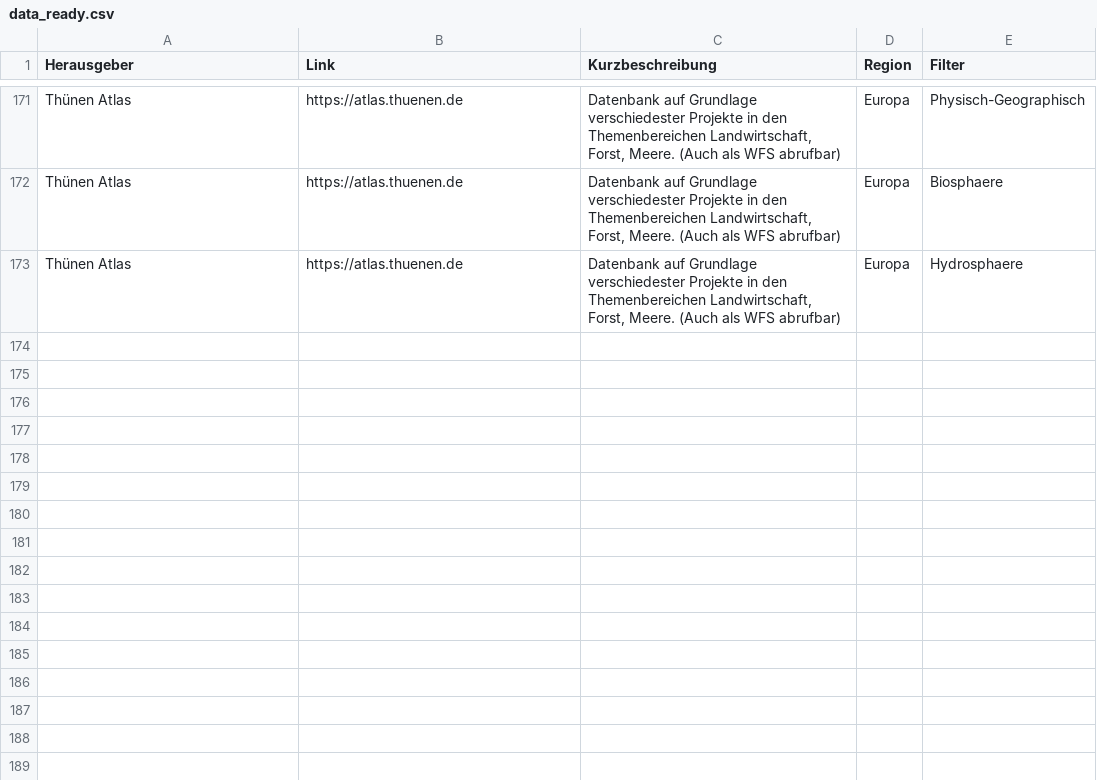
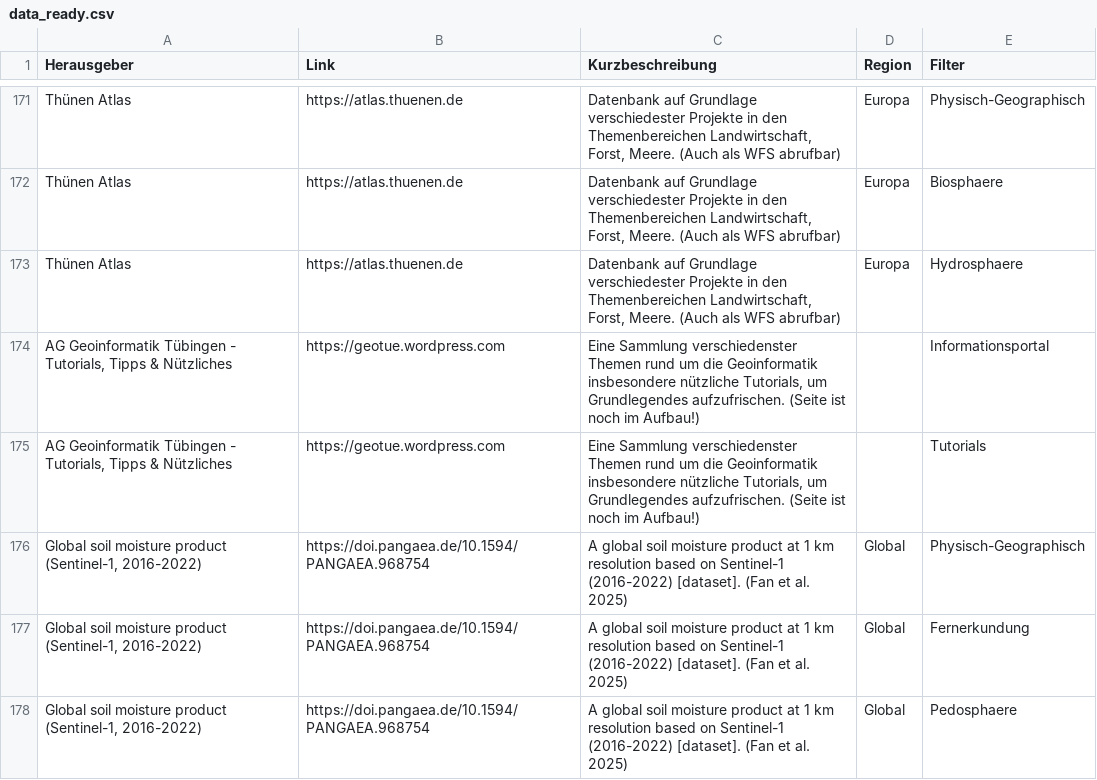
Before and after one commit to FelixWeinschenk/Test_Datenquellen, a CSV file: data_ready.csv, drawn as a sheet; only a part is shown, gaps mark what is left out; the diff names each change by its address in the sheet, - before the commit and + after, or states it on an @@ line.

Commit message:
Update data

```diff
--- a/data_ready.csv
+++ b/data_ready.csv
+row 174: AG Geoinformatik Tübingen - Tutorials, Tipps & Nützliches | https://geotue.wordpress.com | Eine Sammlung verschiedenster Themen rund um die Geoinformatik insbesondere nützliche Tutorials, um Grundlegendes aufzufrischen. (Seite ist noch im Aufbau!) |  | Informationsportal
+row 175: AG Geoinformatik Tübingen - Tutorials, Tipps & Nützliches | https://geotue.wordpress.com | Eine Sammlung verschiedenster Themen rund um die Geoinformatik insbesondere nützliche Tutorials, um Grundlegendes aufzufrischen. (Seite ist noch im Aufbau!) |  | Tutorials
+row 176: Global soil moisture product (Sentinel-1, 2016-2022) | https://doi.pangaea.de/10.1594/PANGAEA.968754 | A global soil moisture product at 1 km resolution based on Sentinel-1 (2016-2022) [dataset]. (Fan et al. 2025) | Global | Physisch-Geographisch
+row 177: Global soil moisture product (Sentinel-1, 2016-2022) | https://doi.pangaea.de/10.1594/PANGAEA.968754 | A global soil moisture product at 1 km resolution based on Sentinel-1 (2016-2022) [dataset]. (Fan et al. 2025) | Global | Fernerkundung
+row 178: Global soil moisture product (Sentinel-1, 2016-2022) | https://doi.pangaea.de/10.1594/PANGAEA.968754 | A global soil moisture product at 1 km resolution based on Sentinel-1 (2016-2022) [dataset]. (Fan et al. 2025) | Global | Pedosphaere
```
